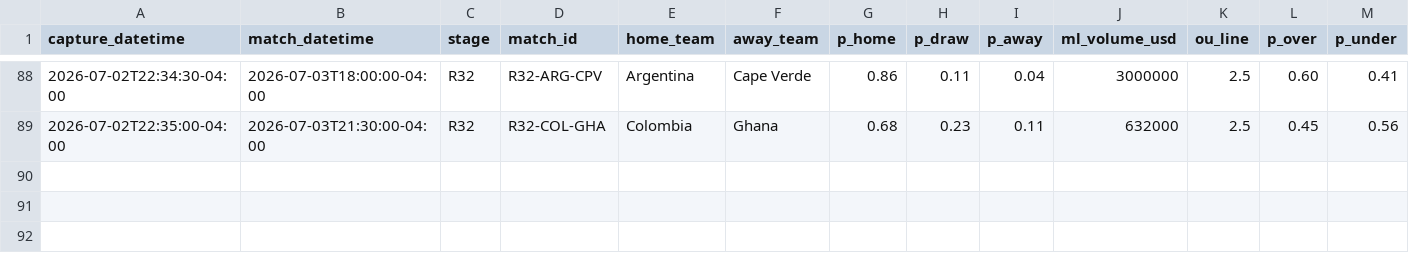
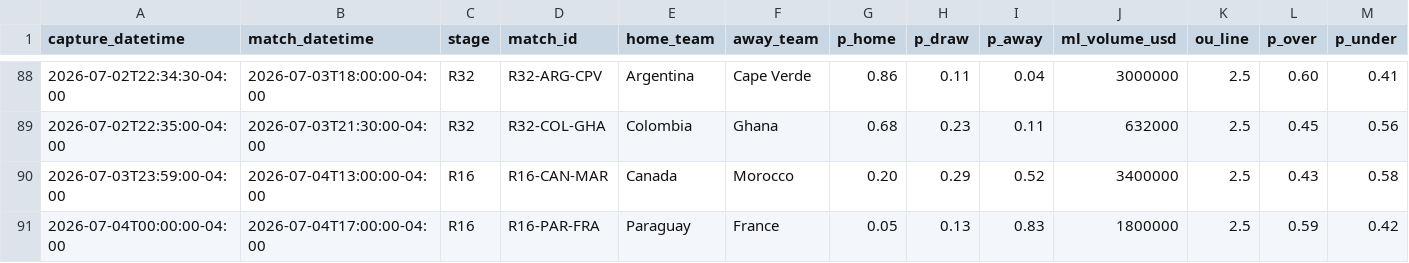
Before and after one commit to julianher/worldcup-2026-polla, a CSV file: data/match_odds_polymarket.csv, drawn as a sheet; only a part is shown, gaps mark what is left out; rows hold the shown columns only; the diff names each change by its address in the sheet, - before the commit and + after, or states it on an @@ line.

```diff
--- a/data/match_odds_polymarket.csv
+++ b/data/match_odds_polymarket.csv
+row 90: 2026-07-03T23:59:00-04:00 | 2026-07-04T13:00:00-04:00 | R16 | R16-CAN-MAR | Canada | Morocco | 0.20 | 0.29 | 0.52 | 3400000 | 2.5 | 0.43 | 0.58
+row 91: 2026-07-04T00:00:00-04:00 | 2026-07-04T17:00:00-04:00 | R16 | R16-PAR-FRA | Paraguay | France | 0.05 | 0.13 | 0.83 | 1800000 | 2.5 | 0.59 | 0.42
```
Also changed, not shown: data/match_odds_codere.csv, 4 other files.
